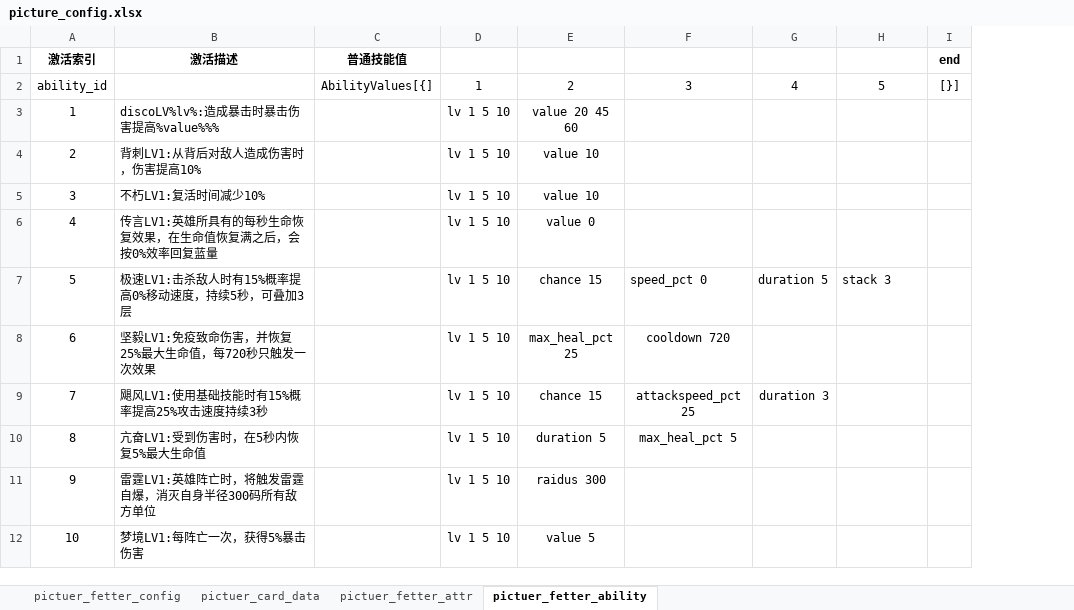
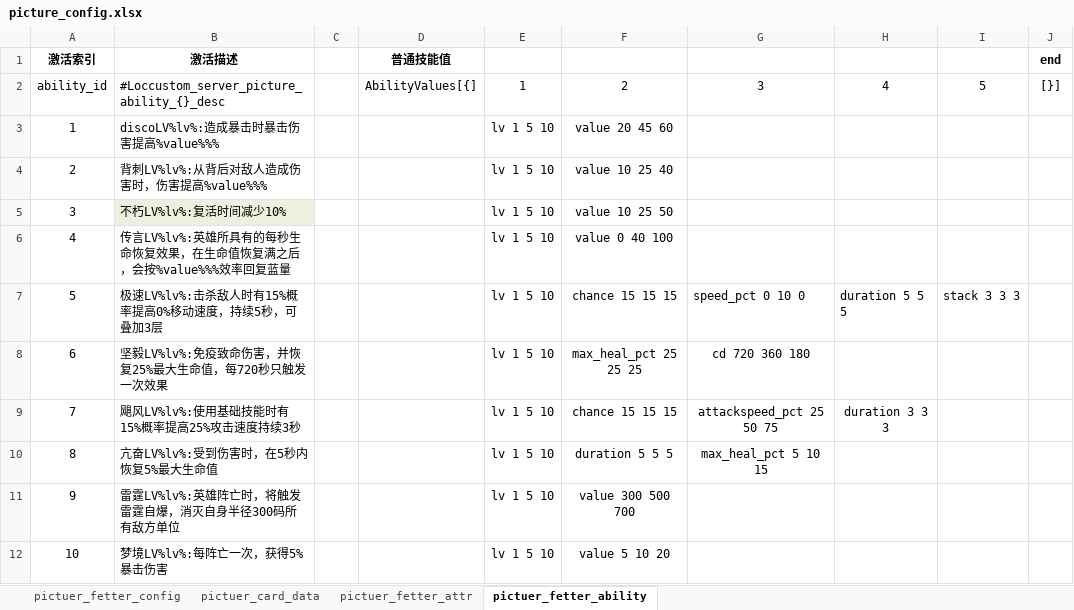
Before and after one commit to YPYT1/nobody, an Excel workbook: excels/config/server/picture/picture_config.xlsx, sheet pictuer_fetter_ability, drawn as a sheet; only a part is shown; values as stored, in another font and other column widths than the file's, no borders; removed rows and columns are numbered as before the commit, all else as after; the diff covers the shown part only; the diff names each change by its address in the sheet, - before the commit and + after, or states it on an @@ line.

Commit message:
图册技能配置

```diff
--- a/excels/config/server/picture/picture_config.xlsx (sheet pictuer_fetter_ability)
+++ b/excels/config/server/picture/picture_config.xlsx (sheet pictuer_fetter_ability)
+column C, empty
-column E, rows 2-12: 2 | value 20 45 60 | value 10 | value 10 | value 0 | chance 15 | max_heal_pct 25 | chance 15 | duration 5 | raidus 300 | value 5
-column F, rows 2-10: 3 |  |  |  |  | speed_pct 0 | cooldown 720 | attackspeed_pct 25 | max_heal_pct 5
-column G, rows 2-9: 4 |  |  |  |  | duration 5 |  | duration 3
+column F, rows 2-12: 2 | value 20 45 60 | value 10 25 40 | value 10 25 50 | value 0 40 100 | chance 15 15 15 | max_heal_pct 25 25 25 | chance 15 15 15 | duration 5 5 5 | value 300 500 700 | value 5 10 20
+column G, rows 2-10: 3 |  |  |  |  | speed_pct 0 10 0 | cd 720 360 180 | attackspeed_pct 25 50 75 | max_heal_pct 5 10 15
+column H, rows 2-9: 4 |  |  |  |  | duration 5 5 5 |  | duration 3 3 3
-B2 (激活描述): (empty)
+B2 (激活描述): #Loccustom_server_picture_ability_{}_desc
-B4 (激活描述): 背刺LV1:从背后对敌人造成伤害时，伤害提高10%
+B4 (激活描述): 背刺LV%lv%:从背后对敌人造成伤害时，伤害提高%value%%%
-B5 (激活描述): 不朽LV1:复活时间减少10%
+B5 (激活描述): 不朽LV%lv%:复活时间减少10%
-B5 fill: none
+B5 fill: #EBF1DE
-B6 (激活描述): 传言LV1:英雄所具有的每秒生命恢复效果，在生命值恢复满之后，会按0%效率回复…
+B6 (激活描述): 传言LV%lv%:英雄所具有的每秒生命恢复效果，在生命值恢复满之后，会按%value%%%效率回复…
-B7 (激活描述): 极速LV1:击杀敌人时有15%概率提高0%移动速度，持续5秒，可叠加3层
+B7 (激活描述): 极速LV%lv%:击杀敌人时有15%概率提高0%移动速度，持续5秒，可叠加3层
-I7: stack 3
+I7: stack 3 3 3
-B8 (激活描述): 坚毅LV1:免疫致命伤害，并恢复25%最大生命值，每720秒只触发一次效果
+B8 (激活描述): 坚毅LV%lv%:免疫致命伤害，并恢复25%最大生命值，每720秒只触发一次效果
-B9 (激活描述): 飓风LV1:使用基础技能时有15%概率提高25%攻击速度持续3秒
+B9 (激活描述): 飓风LV%lv%:使用基础技能时有15%概率提高25%攻击速度持续3秒
-B10 (激活描述): 亢奋LV1:受到伤害时，在5秒内恢复5%最大生命值
+B10 (激活描述): 亢奋LV%lv%:受到伤害时，在5秒内恢复5%最大生命值
-B11 (激活描述): 雷霆LV1:英雄阵亡时，将触发雷霆自爆，消灭自身半径300码所有敌方单位
+B11 (激活描述): 雷霆LV%lv%:英雄阵亡时，将触发雷霆自爆，消灭自身半径300码所有敌方单位
-B12 (激活描述): 梦境LV1:每阵亡一次，获得5%暴击伤害
+B12 (激活描述): 梦境LV%lv%:每阵亡一次，获得5%暴击伤害
```
Also changed, not shown: 19 edited cells and cell formats elsewhere in this sheet.
